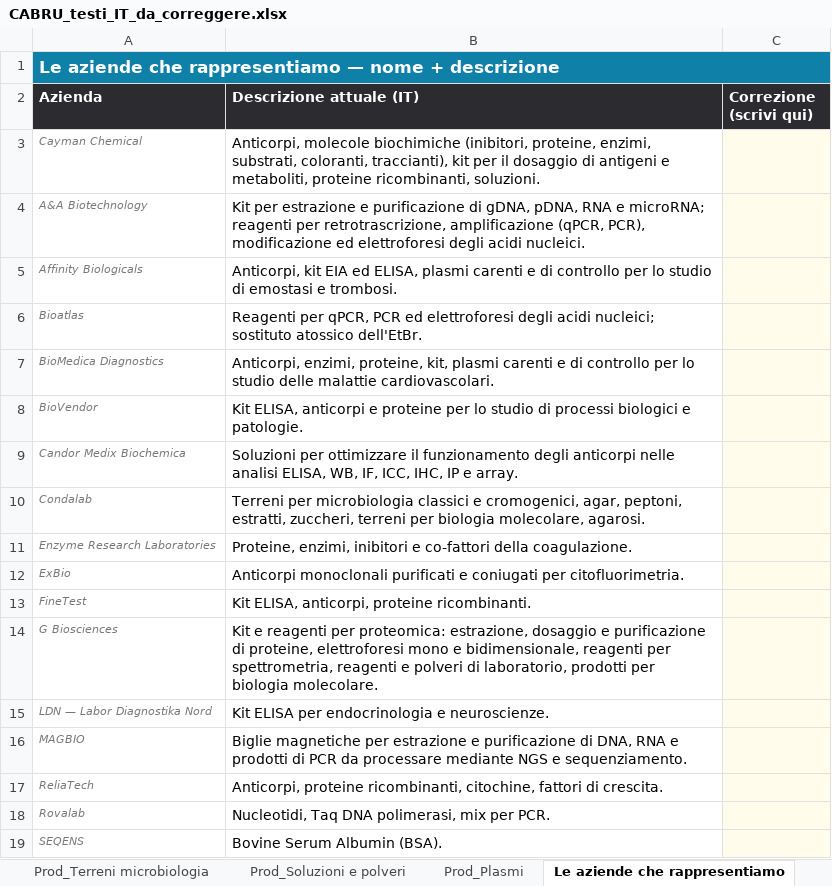
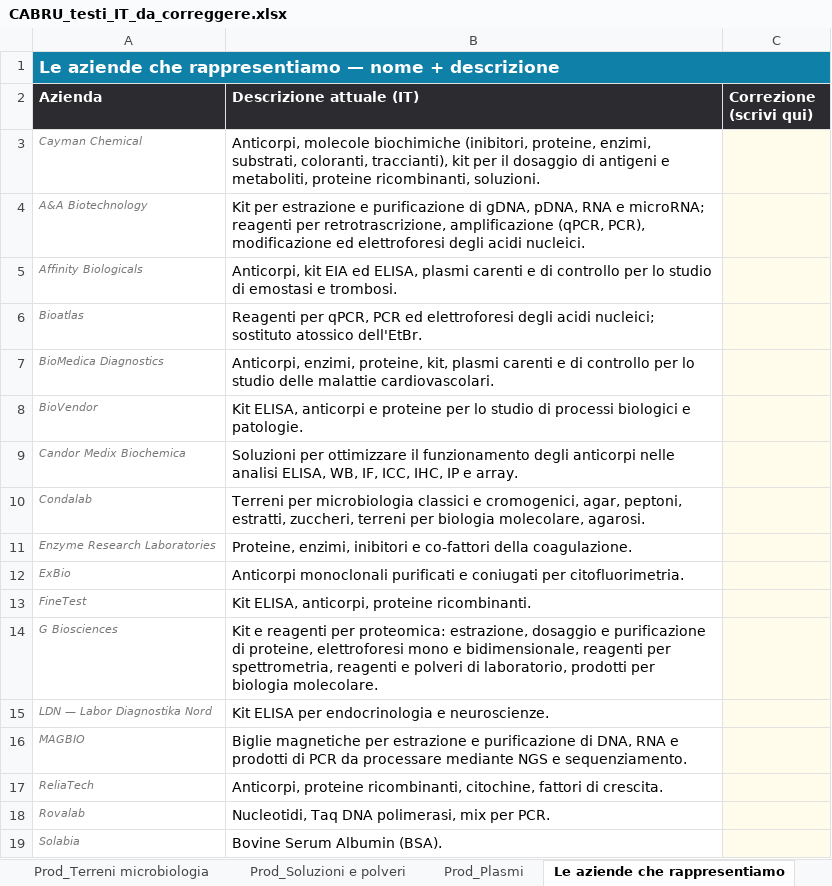
Before and after one commit to tdrdgit/cabru.it_website, an Excel workbook: _tooling/CABRU_testi_IT_da_correggere.xlsx, sheet Le aziende che rappresentiamo, drawn as a sheet; values as stored, in another font and other column widths than the file's, no borders; the diff names each change by its address in the sheet, - before the commit and + after, or states it on an @@ line.

```diff
--- a/_tooling/CABRU_testi_IT_da_correggere.xlsx (sheet Le aziende che rappresentiamo)
+++ b/_tooling/CABRU_testi_IT_da_correggere.xlsx (sheet Le aziende che rappresentiamo)
-A19 (Azienda): SEQENS
+A19 (Azienda): Solabia
```
Also changed, not shown: sheet Az_Solabia, sheet Prod_Soluzioni e polveri, sheet Prod_Proteine, other sheet tabs, 28 other files.
